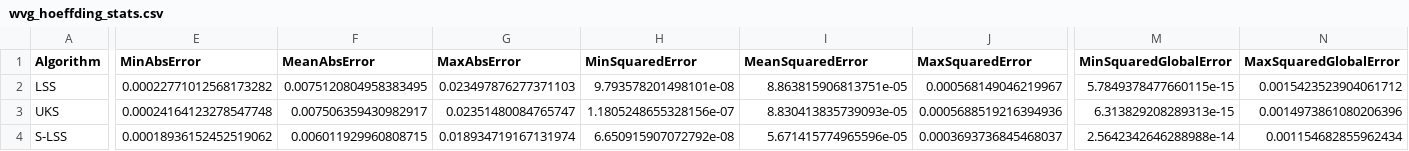
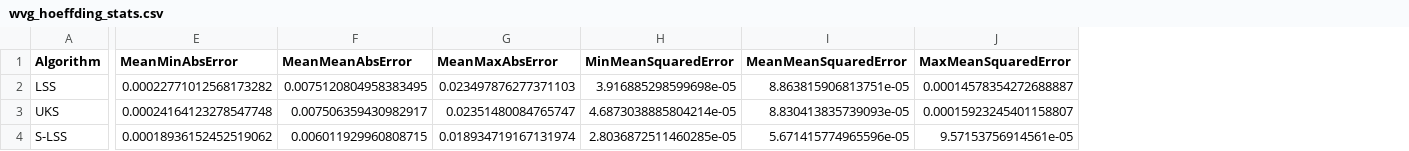
Before and after one commit to tim-pollmann/shapley-least-squares, a CSV file: data/wvg_hoeffding_stats.csv, drawn as a sheet; only a part is shown, gaps mark what is left out; removed rows and columns are numbered as before the commit, all else as after; the diff covers the shown part only; the diff names each change by its address in the sheet, - before the commit and + after, or states it on an @@ line.

Commit message:
Update Hoeffding experiments

```diff
--- a/data/wvg_hoeffding_stats.csv
+++ b/data/wvg_hoeffding_stats.csv
-column H (MinSquaredError), rows 2-4: 9.793578201498101e-08 | 1.1805248655328156e-07 | 6.650915907072792e-08
+column H (MinMeanSquaredError), rows 2-4: 3.916885298599698e-05 | 4.6873038885804214e-05 | 2.8036872511460285e-05
-column J (MaxSquaredError), rows 2-4: 0.000568149046219967 | 0.0005688519216394936 | 0.0003693736845468037
+column J (MaxMeanSquaredError), rows 2-4: 0.00014578354272688887 | 0.00015923245401158807 | 9.57153756914561e-05
-column M (MinSquaredGlobalError), rows 2-4: 5.7849378477660115e-15 | 6.313829208289313e-15 | 2.5642342646288988e-14
-column N (MaxSquaredGlobalError), rows 2-4: 0.0015423523904061712 | 0.0014973861080206396 | 0.001154682855962434
-E1: MinAbsError
+E1: MeanMinAbsError
-F1: MeanAbsError
+F1: MeanMeanAbsError
-G1: MaxAbsError
+G1: MeanMaxAbsError
-I1: MeanSquaredError
+I1: MeanMeanSquaredError
```
Also changed, not shown: 2 edited cells elsewhere in this file, data/ag_hoeffding_stats.csv, 3 other files.
